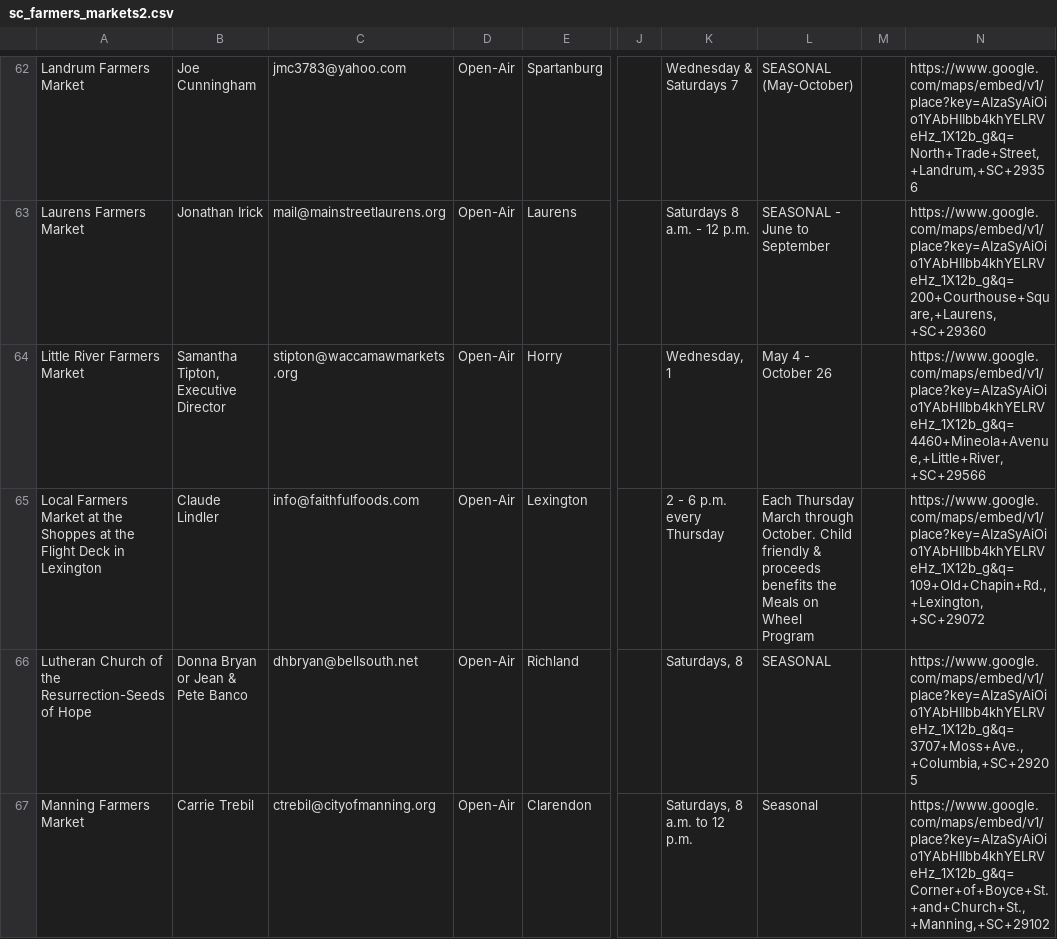
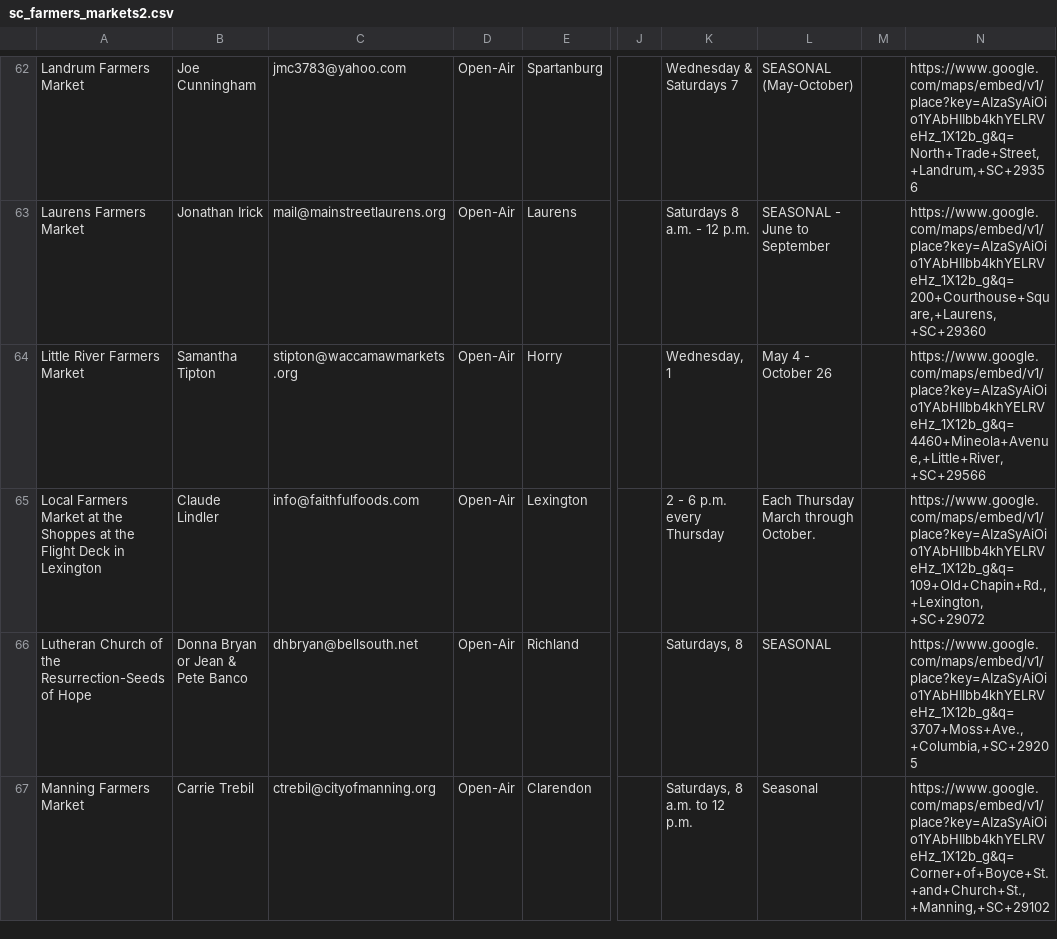
Before and after one commit to dhcrain/FatHen, a CSV file: review_app/data/sc_farmers_markets2.csv, drawn as a sheet; only a part is shown, gaps mark what is left out; the diff covers the shown part only; the diff names each change by its address in the sheet, - before the commit and + after, or states it on an @@ line.

Commit message:
another attempt at a data migration to prepare for prod migration

```diff
--- a/review_app/data/sc_farmers_markets2.csv
+++ b/review_app/data/sc_farmers_markets2.csv
-B64: Samantha Tipton, Executive Director
+B64: Samantha Tipton
-L65: …through October. Child friendly & proceeds benefits the Meals on Wheel Program
+L65: …through October.
```
Also changed, not shown: 8 edited cells elsewhere in this file, 7 other files.
